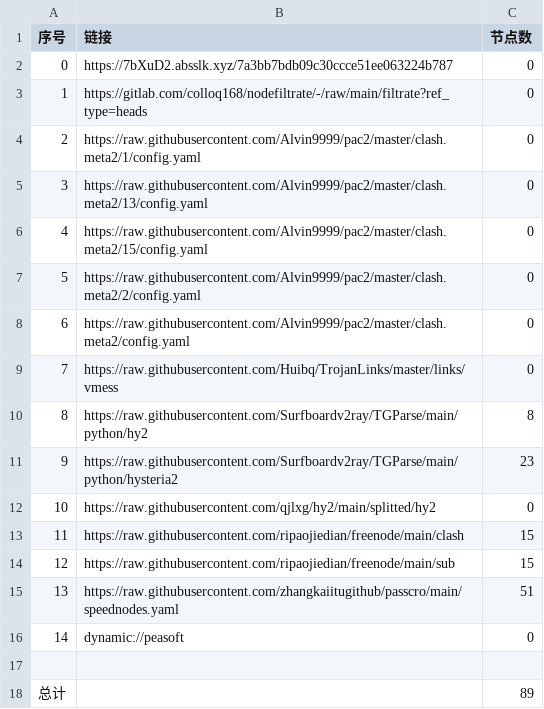
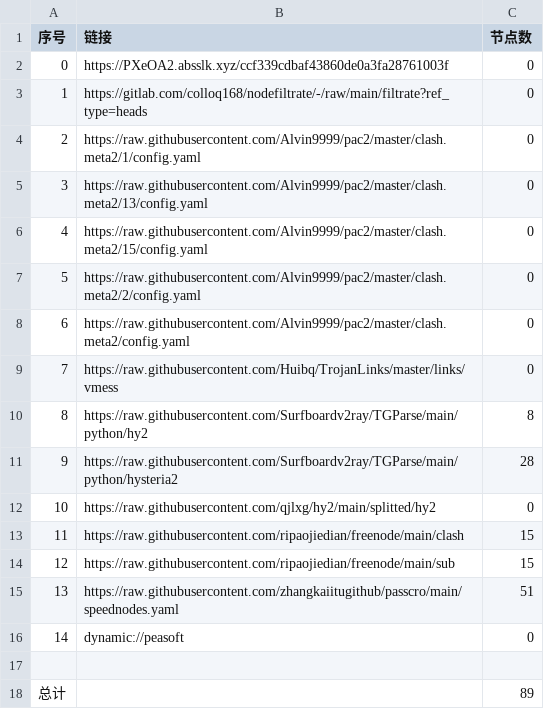
Before and after one commit to hnonly/AutoMergePublicNodes, a CSV file: list_result.csv, drawn as a sheet.

```diff
--- a/list_result.csv
+++ b/list_result.csv
@@ -1,3 +1,3 @@
 序号,链接,节点数
-0,https://7bXuD2.absslk.xyz/7a3bb7bdb09c30ccce51ee063224b787,0
+0,https://PXeOA2.absslk.xyz/ccf339cdbaf43860de0a3fa28761003f,0
 1,https://gitlab.com/colloq168/nodefiltrate/-/raw/main/filtrate?ref_type=heads,0
@@ -10,3 +10,3 @@
 8,https://raw.githubusercontent.com/Surfboardv2ray/TGParse/main/python/hy2,8
-9,https://raw.githubusercontent.com/Surfboardv2ray/TGParse/main/python/hysteria2,23
+9,https://raw.githubusercontent.com/Surfboardv2ray/TGParse/main/python/hysteria2,28
 10,https://raw.githubusercontent.com/qjlxg/hy2/main/splitted/hy2,0
```
Also changed, not shown: 6 other files.
